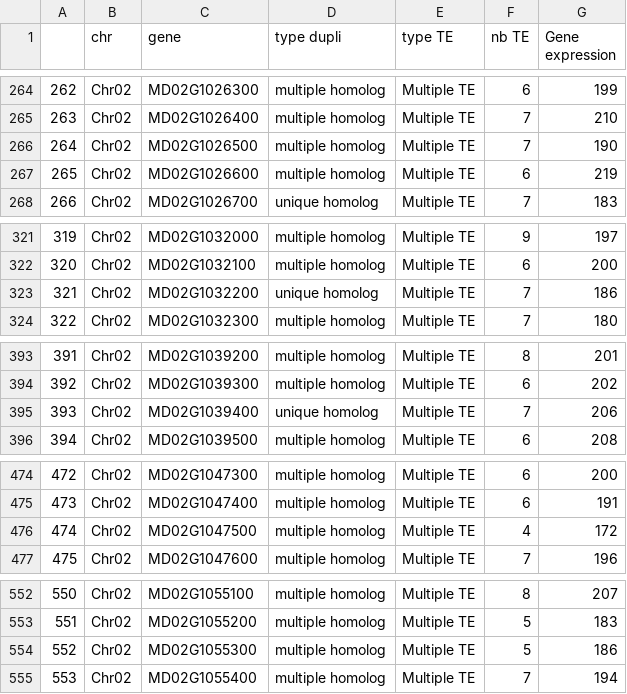
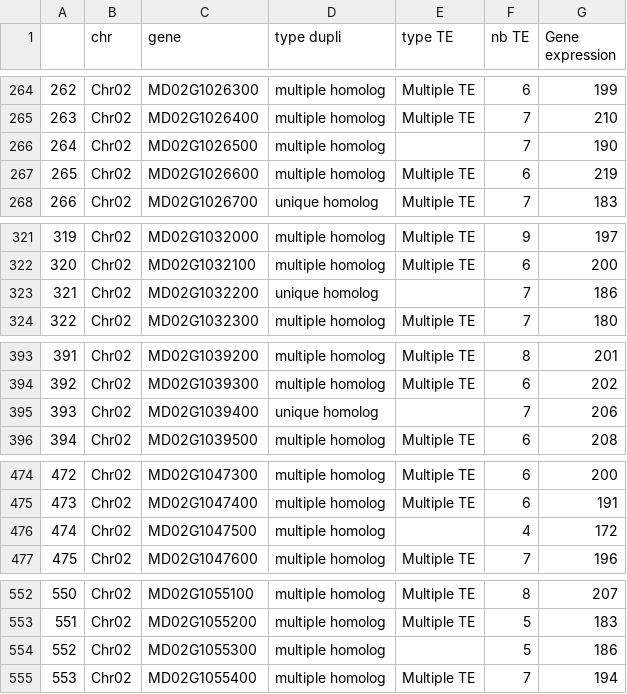
Before and after one commit to abouanich/QuaDS, a CSV file: data/data_test.csv, drawn as a sheet; only a part is shown, gaps mark what is left out; the diff covers the shown part only.

```diff
--- a/data/data_test.csv
+++ b/data/data_test.csv
@@ -265,3 +265,3 @@
 263,Chr02,MD02G1026400,multiple homolog,Multiple TE,7,210
-264,Chr02,MD02G1026500,multiple homolog,Multiple TE,7,190
+264,Chr02,MD02G1026500,multiple homolog,,7,190
 265,Chr02,MD02G1026600,multiple homolog,Multiple TE,6,219
@@ -322,3 +322,3 @@
 320,Chr02,MD02G1032100,multiple homolog,Multiple TE,6,200
-321,Chr02,MD02G1032200,unique homolog,Multiple TE,7,186
+321,Chr02,MD02G1032200,unique homolog,,7,186
 322,Chr02,MD02G1032300,multiple homolog,Multiple TE,7,180
@@ -394,3 +394,3 @@
 392,Chr02,MD02G1039300,multiple homolog,Multiple TE,6,202
-393,Chr02,MD02G1039400,unique homolog,Multiple TE,7,206
+393,Chr02,MD02G1039400,unique homolog,,7,206
 394,Chr02,MD02G1039500,multiple homolog,Multiple TE,6,208
@@ -475,3 +475,3 @@
 473,Chr02,MD02G1047400,multiple homolog,Multiple TE,6,191
-474,Chr02,MD02G1047500,multiple homolog,Multiple TE,4,172
+474,Chr02,MD02G1047500,multiple homolog,,4,172
 475,Chr02,MD02G1047600,multiple homolog,Multiple TE,7,196
@@ -553,3 +553,3 @@
 551,Chr02,MD02G1055200,multiple homolog,Multiple TE,5,183
-552,Chr02,MD02G1055300,multiple homolog,Multiple TE,5,186
+552,Chr02,MD02G1055300,multiple homolog,,5,186
 553,Chr02,MD02G1055400,multiple homolog,Multiple TE,7,194
```
Also changed, not shown: 23 edited cells elsewhere in this file, results/analyses_test/qualitative_hypergeometric.csv, results/analyses_test/weight.csv, 1 other file.
